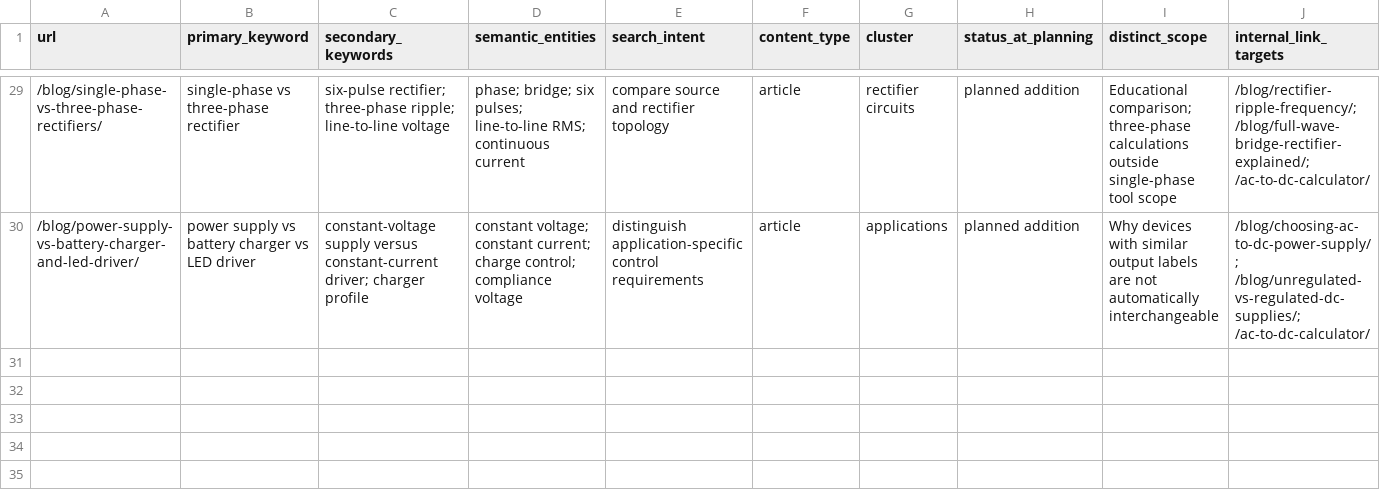
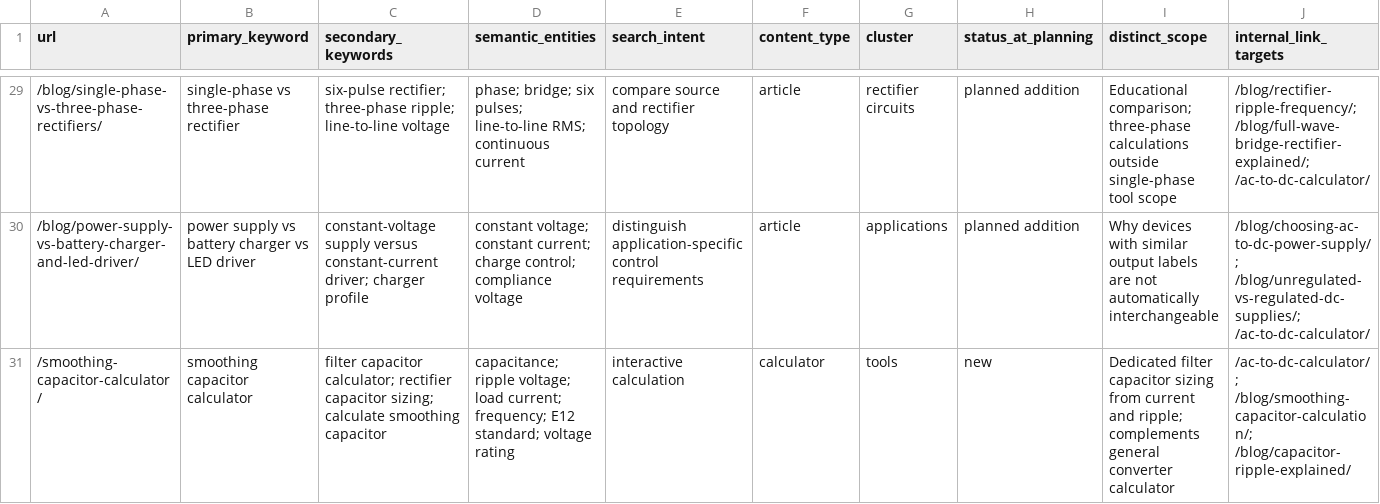
Before and after one commit to actodcconverter1-ai/actodcconverter, a CSV file: docs/research/KEYWORD-MAP.csv, drawn as a sheet; only a part is shown, gaps mark what is left out; rows hold the shown columns only; the diff names each change by its address in the sheet, - before the commit and + after, or states it on an @@ line.

Commit message:
feat(tools): add smoothing capacitor calculator with 18-language support

```diff
--- a/docs/research/KEYWORD-MAP.csv
+++ b/docs/research/KEYWORD-MAP.csv
+row 31: /smoothing-capacitor-calculator/ | smoothing capacitor calculator | filter capacitor calculator; rectifier capacitor sizing; calculate smoothing capacitor | capacitance; ripple voltage; load current; frequency; E12 standard; voltage rating | interactive calculation | calculator | tools | new | Dedicated filter capacitor sizing from current and ripple; complements general converter calculator | /ac-to-dc-calculator/; /blog/smoothing-capacitor-calculation/; /blog/capacitor-ripple-explained/
```
Also changed, not shown: 29 other files.
